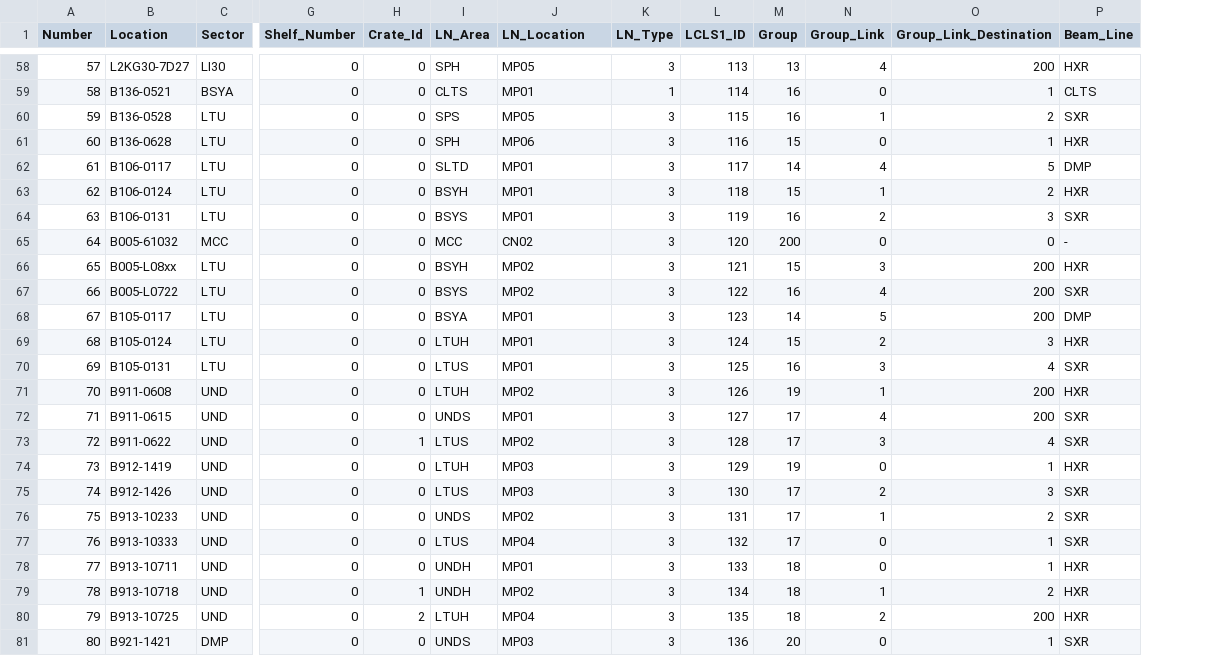
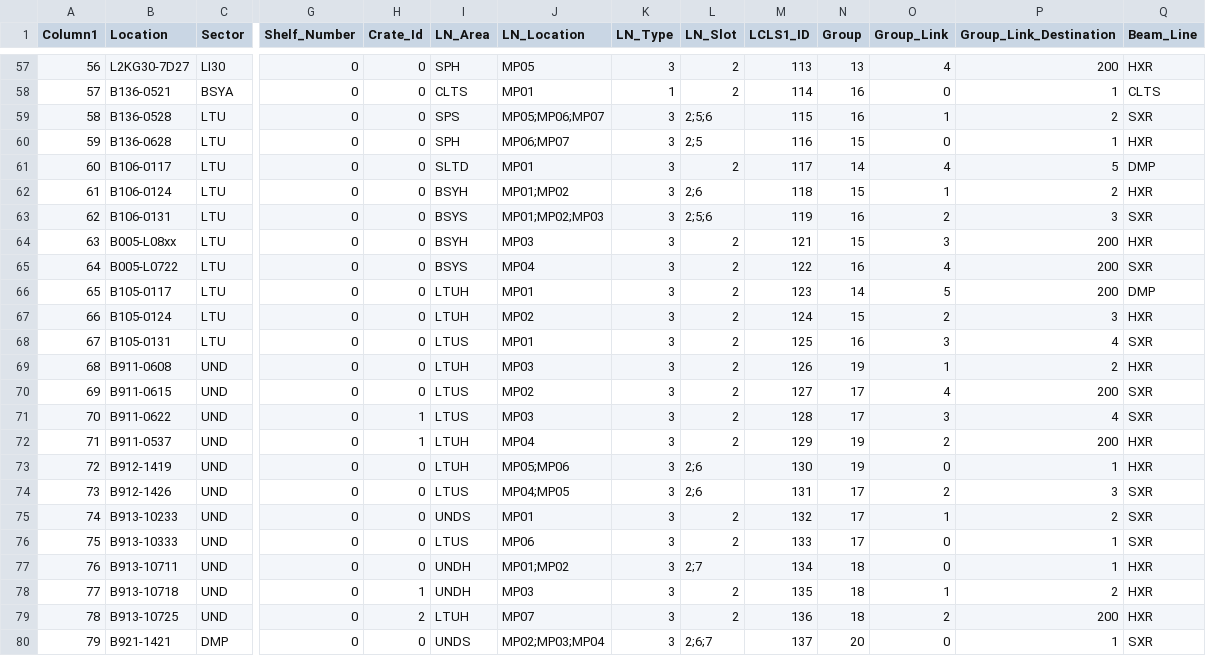
Before and after one commit to slaclab/mps_database, a CSV file: import/Crates.csv, drawn as a sheet; only a part is shown, gaps mark what is left out; removed rows and columns are numbered as before the commit, all else as after; rows hold the shown columns only; the diff covers the shown part only; the diff names each change by its address in the sheet, - before the commit and + after, or states it on an @@ line.

```diff
--- a/import/Crates.csv
+++ b/import/Crates.csv
+column L (LN_Slot), rows 57-71: 2 | 2 | 2;5;6 | 2;5 | 2 | 2;6 | 2;5;6 | 2 | 2 | 2 | 2 | 2 | 2 | 2 | 2; rows 73-80: 2;6 | 2;6 | 2 | 2 | 2;7 | 2 | 2 | 2;6;7
@@ column A (Column1) renumbered from row 1 down @@
-J59 (LN_Location): MP05
+J59 (LN_Location): MP05;MP06;MP07
-J60 (LN_Location): MP06
+J60 (LN_Location): MP06;MP07
-J62 (LN_Location): MP01
+J62 (LN_Location): MP01;MP02
-J63 (LN_Location): MP01
+J63 (LN_Location): MP01;MP02;MP03
-row 65: 64 | B005-61032 | MCC | 0 | 0 | MCC | CN02 | 3 | 120 | 200 | 0 | 0 | -
-J64 (LN_Location): MP02
+J64 (LN_Location): MP03
-J65 (LN_Location): MP02
+J65 (LN_Location): MP04
-I66 (LN_Area): BSYA
+I66 (LN_Area): LTUH
-J67 (LN_Location): MP01
+J67 (LN_Location): MP02
-J69 (LN_Location): MP02
+J69 (LN_Location): MP03
-P69 (Group_Link_Destination): 200
+P69 (Group_Link_Destination): 2
-I70 (LN_Area): UNDS
+I70 (LN_Area): LTUS
-J70 (LN_Location): MP01
+J70 (LN_Location): MP02
-J71 (LN_Location): MP02
+J71 (LN_Location): MP03
+row 72: 71 | B911-0537 | UND | 0 | 1 | LTUH | MP04 | 3 | 2 | 129 | 19 | 2 | 200 | HXR
-J73 (LN_Location): MP03
+J73 (LN_Location): MP05;MP06
-M73 (LCLS1_ID): 129
+M73 (LCLS1_ID): 130
-J74 (LN_Location): MP03
+J74 (LN_Location): MP04;MP05
-M74 (LCLS1_ID): 130
+M74 (LCLS1_ID): 131
-J75 (LN_Location): MP02
+J75 (LN_Location): MP01
-M75 (LCLS1_ID): 131
+M75 (LCLS1_ID): 132
-J76 (LN_Location): MP04
+J76 (LN_Location): MP06
-M76 (LCLS1_ID): 132
+M76 (LCLS1_ID): 133
-J77 (LN_Location): MP01
+J77 (LN_Location): MP01;MP02
-M77 (LCLS1_ID): 133
+M77 (LCLS1_ID): 134
-J78 (LN_Location): MP02
+J78 (LN_Location): MP03
-M78 (LCLS1_ID): 134
+M78 (LCLS1_ID): 135
-J79 (LN_Location): MP04
+J79 (LN_Location): MP07
-M79 (LCLS1_ID): 135
+M79 (LCLS1_ID): 136
-J80 (LN_Location): MP03
+J80 (LN_Location): MP02;MP03;MP04
-M80 (LCLS1_ID): 136
+M80 (LCLS1_ID): 137
```
Also changed, not shown: 1 removed row and 16 edited cells elsewhere in this file, import/AppCards.csv, 6 other files.
